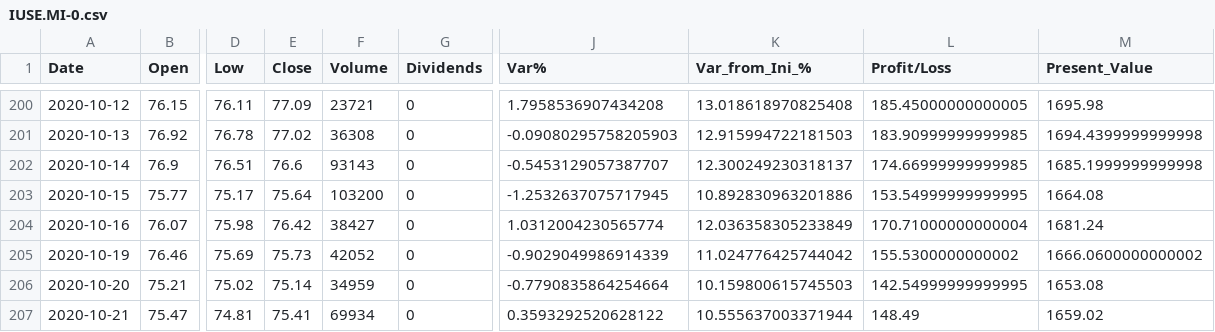
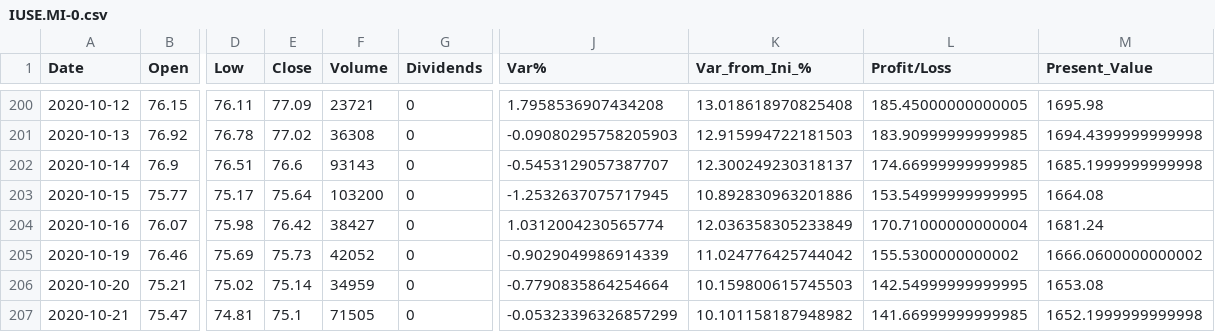
Before and after one commit to Alfre2000/PortfolioManager, a CSV file: ETFs/IUSE.MI-0.csv, drawn as a sheet; only a part is shown, gaps mark what is left out; the diff names each change by its address in the sheet, - before the commit and + after, or states it on an @@ line.

```diff
--- a/ETFs/IUSE.MI-0.csv
+++ b/ETFs/IUSE.MI-0.csv
-E207 (Close): 75.41
+E207 (Close): 75.1
-F207 (Volume): 69934
+F207 (Volume): 71505
-J207 (Var%): 0.3593292520628122
+J207 (Var%): -0.05323396326857299
-K207 (Var_from_Ini_%): 10.555637003371944
+K207 (Var_from_Ini_%): 10.101158187948982
-L207 (Profit/Loss): 148.49
+L207 (Profit/Loss): 141.66999999999985
-M207 (Present_Value): 1659.02
+M207 (Present_Value): 1652.1999999999998
```
Also changed, not shown: ETFs/AEEM.MI-0.csv, ETFs/AEEM.MI-1.csv, 6 other files.
